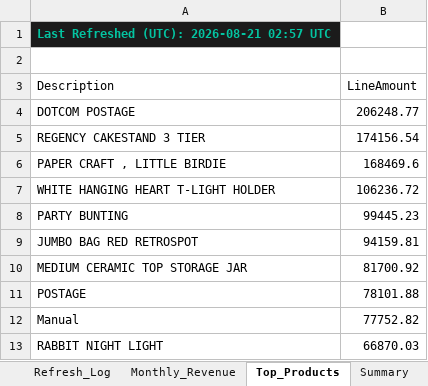
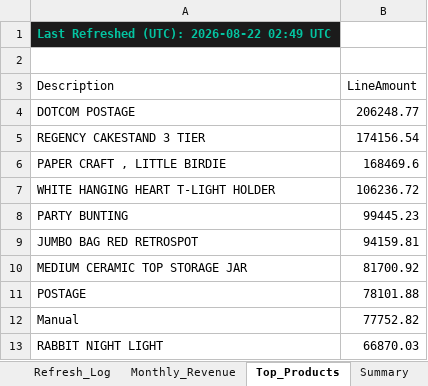
Before and after one commit to HuzeifKhan/Ecommerce-Finance-Analytics-Portfolio, an Excel workbook: 04_Excel/01_Data_Overview.xlsx, sheet Top_Products, drawn as a sheet; values as stored, in another font and other column widths than the file's, no borders; the diff names each change by its address in the sheet, - before the commit and + after, or states it on an @@ line.

```diff
--- a/04_Excel/01_Data_Overview.xlsx (sheet Top_Products)
+++ b/04_Excel/01_Data_Overview.xlsx (sheet Top_Products)
-A1 (Description): Last Refreshed (UTC): 2026-08-21 02:57 UTC
+A1 (Description): Last Refreshed (UTC): 2026-08-22 02:49 UTC
```
Also changed, not shown: sheet Summary, sheet Monthly_Revenue, sheet Columns, sheet Data_Quality, sheet Refresh_Log, 04_Excel/Dashboard_Notes.xlsx, 04_Excel/KPI_Snapshot.xlsx, 2 other files.
